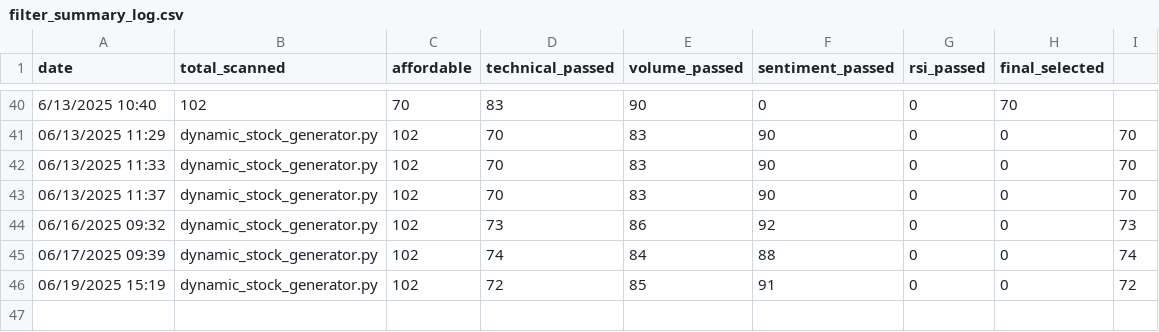
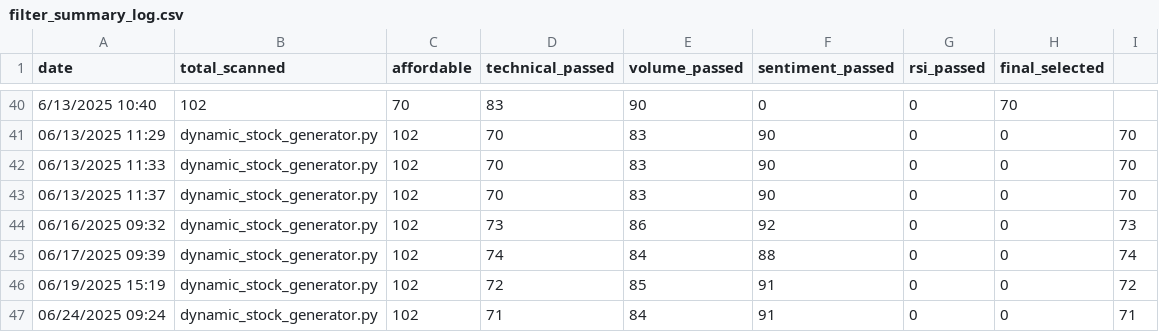
Before and after one commit to naveenstar3/Dhanbot_Trading, a CSV file: dhan_autotrader/filter_summary_log.csv, drawn as a sheet; only a part is shown, gaps mark what is left out; the diff names each change by its address in the sheet, - before the commit and + after, or states it on an @@ line.

```diff
--- a/dhan_autotrader/filter_summary_log.csv
+++ b/dhan_autotrader/filter_summary_log.csv
+row 47: 06/24/2025 09:24 | dynamic_stock_generator.py | 102 | 71 | 84 | 91 | 0 | 0 | 71
```
Also changed, not shown: dhan_autotrader/bot_execution_log.csv, dhan_autotrader/dynamic_stock_list.csv, 1 other file.
